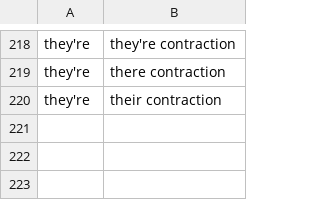
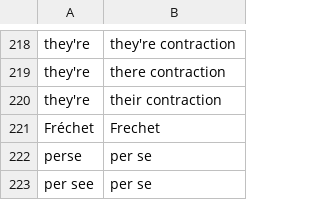
Before and after one commit to geobarry/talon-community, a CSV file: settings/words_to_replace.csv, drawn as a sheet; only a part is shown, gaps mark what is left out; the diff names each change by its address in the sheet, - before the commit and + after, or states it on an @@ line.

Commit message:
vocabulary and words to replace - Fréchet

```diff
--- a/settings/words_to_replace.csv
+++ b/settings/words_to_replace.csv
+row 221: Fréchet | Frechet
+row 222: perse | per se
+row 223: per see | per se
```
Also changed, not shown: 2 other files.
